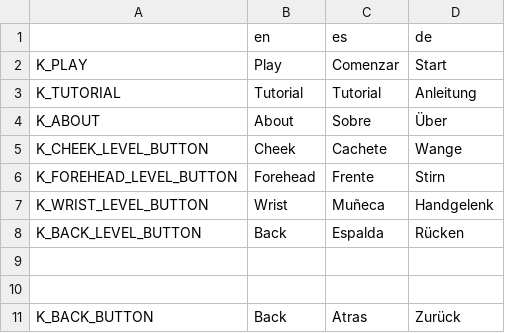
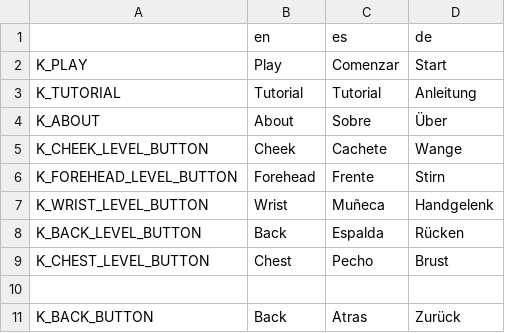
Before and after one commit to Crazy-Marvin/PimplePopper, a CSV file: assets/i18n/tranlation.csv, drawn as a sheet; only a part is shown.

Commit message:
[FIX] Added remaining translation for chest.

```diff
--- a/assets/i18n/tranlation.csv
+++ b/assets/i18n/tranlation.csv
@@ -8,3 +8,3 @@ K_WRIST_LEVEL_BUTTON,Wrist,Muñeca,Handgelenk
 K_BACK_LEVEL_BUTTON,Back,Espalda,Rücken
-,,,
+K_CHEST_LEVEL_BUTTON,Chest,Pecho,Brust
 ,,,
```
Also changed, not shown: 3 other files.
